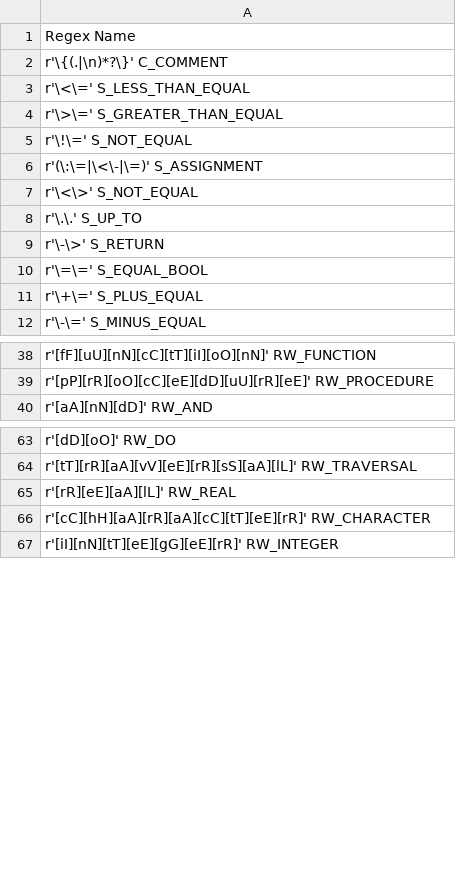
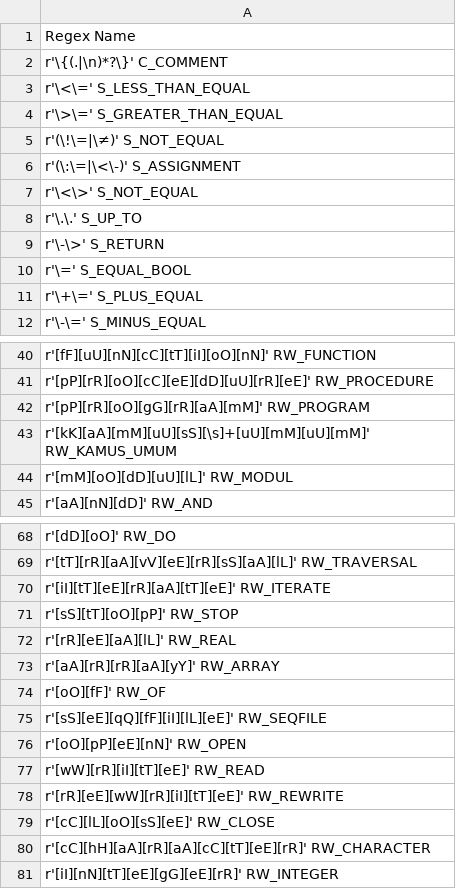
Before and after one commit to irfansofyana/NotasiAlgoritmik-AST-and-CFG-Generator, a TSV file: src/backend/static/tokens.tsv, drawn as a sheet; only a part is shown, gaps mark what is left out; the diff covers the shown part only.

Commit message:
Add token

```diff
--- a/src/backend/static/tokens.tsv
+++ b/src/backend/static/tokens.tsv
@@ -4,4 +4,4 @@ r'\<\=' S_LESS_THAN_EQUAL
 r'\>\=' S_GREATER_THAN_EQUAL
-r'\!\=' S_NOT_EQUAL
-r'(\:\=|\<\-|\=)' S_ASSIGNMENT
+r'(\!\=|\≠)' S_NOT_EQUAL
+r'(\:\=|\<\-)' S_ASSIGNMENT
 r'\<\>' S_NOT_EQUAL
@@ -9,3 +9,3 @@ r'\.\.' S_UP_TO
 r'\-\>' S_RETURN
-r'\=\=' S_EQUAL_BOOL
+r'\=' S_EQUAL_BOOL
 r'\+\=' S_PLUS_EQUAL
@@ -39,2 +41,5 @@ r'[fF][uU][nN][cC][tT][iI][oO][nN]' RW_FUNCTION
 r'[pP][rR][oO][cC][eE][dD][uU][rR][eE]' RW_PROCEDURE
+r'[pP][rR][oO][gG][rR][aA][mM]' RW_PROGRAM
+r'[kK][aA][mM][uU][sS][\s]+[uU][mM][uU][mM]' RW_KAMUS_UMUM
+r'[mM][oO][dD][uU][lL]' RW_MODUL
 r'[aA][nN][dD]' RW_AND
@@ -64,3 +69,12 @@ r'[dD][oO]' RW_DO
 r'[tT][rR][aA][vV][eE][rR][sS][aA][lL]' RW_TRAVERSAL
+r'[iI][tT][eE][rR][aA][tT][eE]' RW_ITERATE
+r'[sS][tT][oO][pP]' RW_STOP
 r'[rR][eE][aA][lL]' RW_REAL
+r'[aA][rR][rR][aA][yY]' RW_ARRAY
+r'[oO][fF]' RW_OF
+r'[sS][eE][qQ][fF][iI][lL][eE]' RW_SEQFILE
+r'[oO][pP][eE][nN]' RW_OPEN
+r'[wW][rR][iI][tT][eE]' RW_READ
+r'[rR][eE][wW][rR][iI][tT][eE]' RW_REWRITE
+r'[cC][lL][oO][sS][eE]' RW_CLOSE
 r'[cC][hH][aA][rR][aA][cC][tT][eE][rR]' RW_CHARACTER
```
Also changed, not shown: 2 added rows elsewhere in this file, 1 other file.
